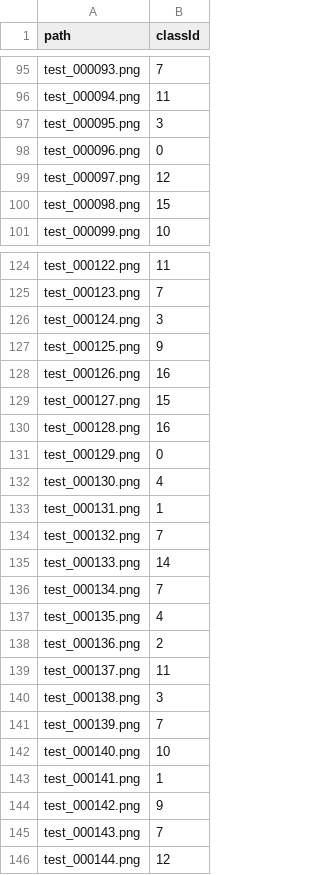
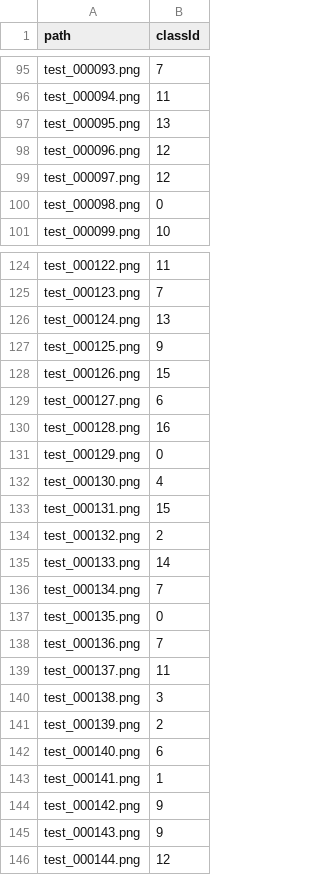
Before and after one commit to JeremyTremblay2/m1-ia-jtremblay, a CSV file: project2_simpsons_faces/working/predictions/submission_model_1_standard.csv, drawn as a sheet; only a part is shown, gaps mark what is left out; the diff covers the shown part only.

Commit message:
Add notebook and dataset files

```diff
--- a/project2_simpsons_faces/working/predictions/submission_model_1_standard.csv
+++ b/project2_simpsons_faces/working/predictions/submission_model_1_standard.csv
@@ -96,6 +96,6 @@ test_000093.png,7
 test_000094.png,11
-test_000095.png,3
-test_000096.png,0
+test_000095.png,13
+test_000096.png,12
 test_000097.png,12
-test_000098.png,15
+test_000098.png,0
 test_000099.png,10
@@ -125,6 +125,6 @@ test_000122.png,11
 test_000123.png,7
-test_000124.png,3
+test_000124.png,13
 test_000125.png,9
-test_000126.png,16
-test_000127.png,15
+test_000126.png,15
+test_000127.png,6
 test_000128.png,16
@@ -132,15 +132,15 @@ test_000129.png,0
 test_000130.png,4
-test_000131.png,1
-test_000132.png,7
+test_000131.png,15
+test_000132.png,2
 test_000133.png,14
 test_000134.png,7
-test_000135.png,4
-test_000136.png,2
+test_000135.png,0
+test_000136.png,7
 test_000137.png,11
 test_000138.png,3
-test_000139.png,7
-test_000140.png,10
+test_000139.png,2
+test_000140.png,6
 test_000141.png,1
 test_000142.png,9
-test_000143.png,7
+test_000143.png,9
 test_000144.png,12
```
Also changed, not shown: 82 edited cells elsewhere in this file, 14 other files.
